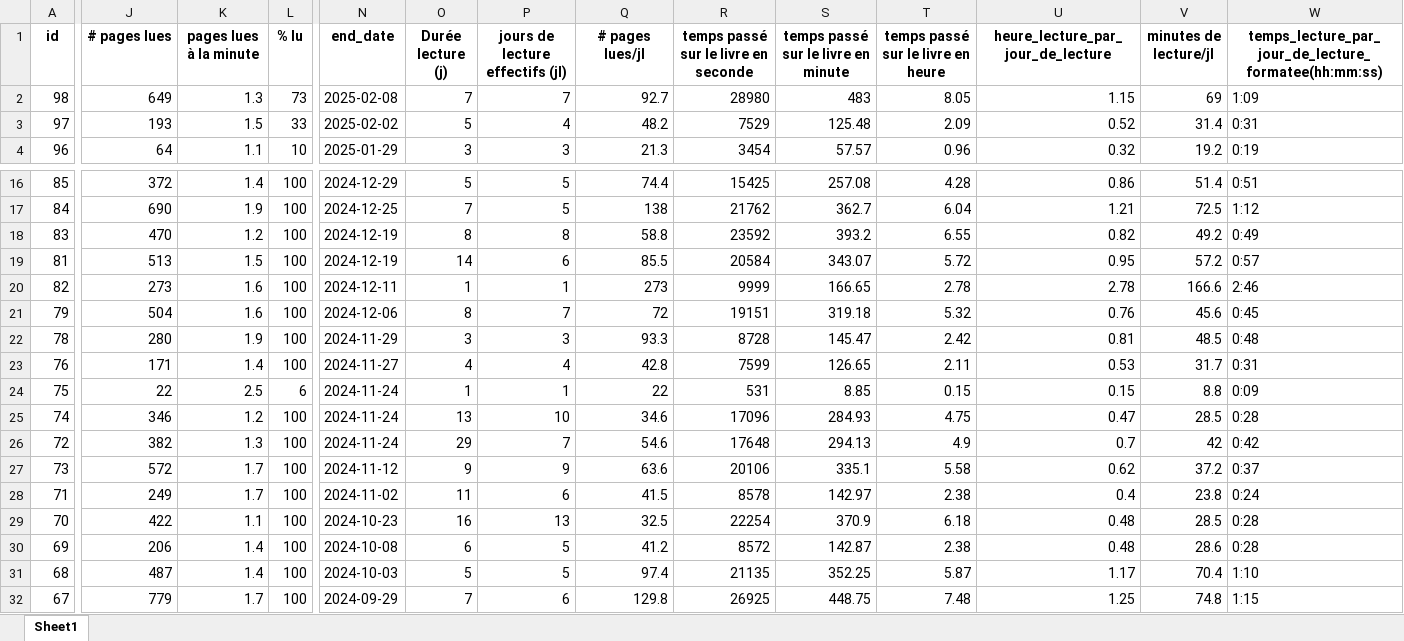
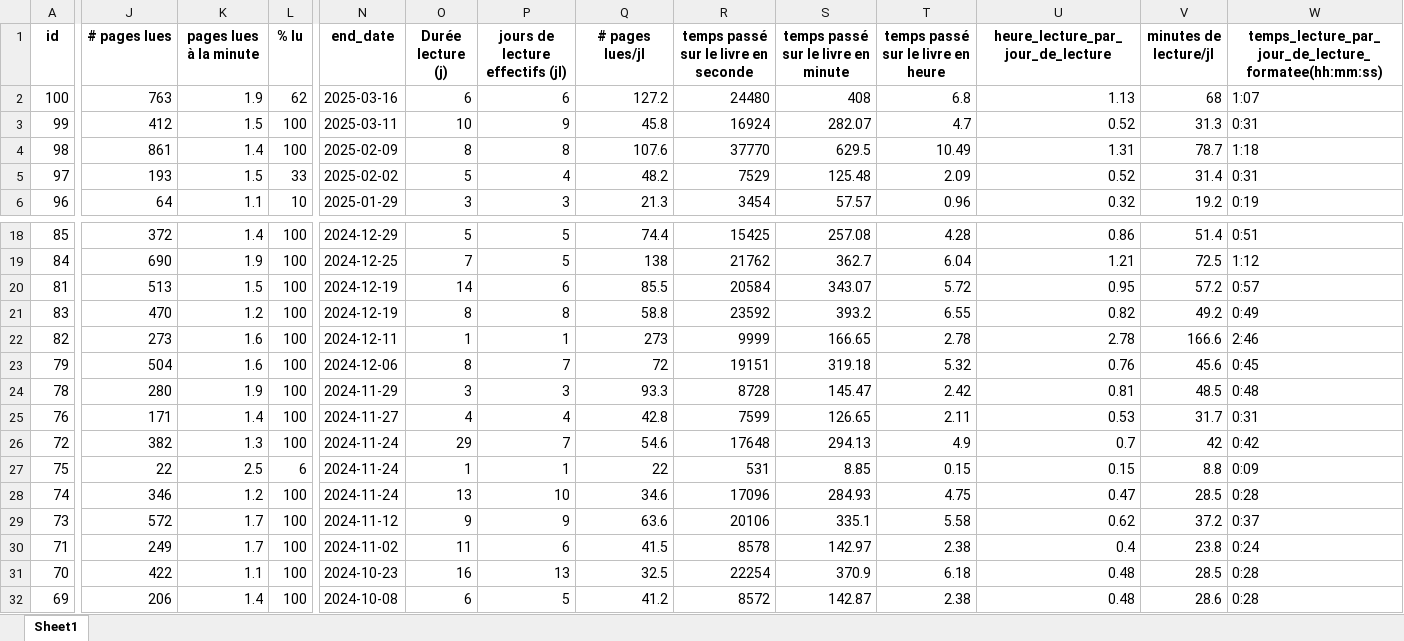
Before and after one commit to ChrisOlv/book_data_analysis, an Excel workbook: data_sources_from_python/df_book_updated.xlsx, sheet Sheet1, drawn as a sheet; only a part is shown, gaps mark what is left out; the shorter side is filled out with more unchanged rows; values as stored, in another font and other column widths than the file's, no borders; addresses are those after the commit; rows hold the shown columns only; the diff covers the shown part only; the diff names each change by its address in the sheet, - before the commit and + after, or states it on an @@ line.

```diff
--- a/data_sources_from_python/df_book_updated.xlsx (sheet Sheet1)
+++ b/data_sources_from_python/df_book_updated.xlsx (sheet Sheet1)
+row 2: 100 | 763 | 1.9 | 62 | 2025-03-16 | 6 | 6 | 127.2 | 24480 | 408 | 6.8 | 1.13 | 68 | 1:07
+row 3: 99 | 412 | 1.5 | 100 | 2025-03-11 | 10 | 9 | 45.8 | 16924 | 282.07 | 4.7 | 0.52 | 31.3 | 0:31
-J4 (# pages lues): 649
+J4 (# pages lues): 861
-K4 (pages lues à la minute): 1.3
+K4 (pages lues à la minute): 1.4
-L4 (% lu): 73
+L4 (% lu): 100
-N4 (end_date): 2025-02-08
+N4 (end_date): 2025-02-09
-O4 (Durée lecture (j)): 7
+O4 (Durée lecture (j)): 8
-P4 (jours de lecture effectifs (jl)): 7
+P4 (jours de lecture effectifs (jl)): 8
-Q4 (# pages lues/jl): 92.7
+Q4 (# pages lues/jl): 107.6
-R4: 28980
+R4: 37770
-S4: 483
+S4: 629.5
-T4: 8.05
+T4: 10.49
-U4: 1.15
+U4: 1.31
-V4 (minutes de lecture/jl): 69
+V4 (minutes de lecture/jl): 78.7
-W4: 1:09
+W4: 1:18
@@ row 19 moved to row 20: 81 @@
```
Also changed, not shown: 2 edited cells elsewhere in this sheet, paper_audio/paper_audio.xlsx, 5 other files.
